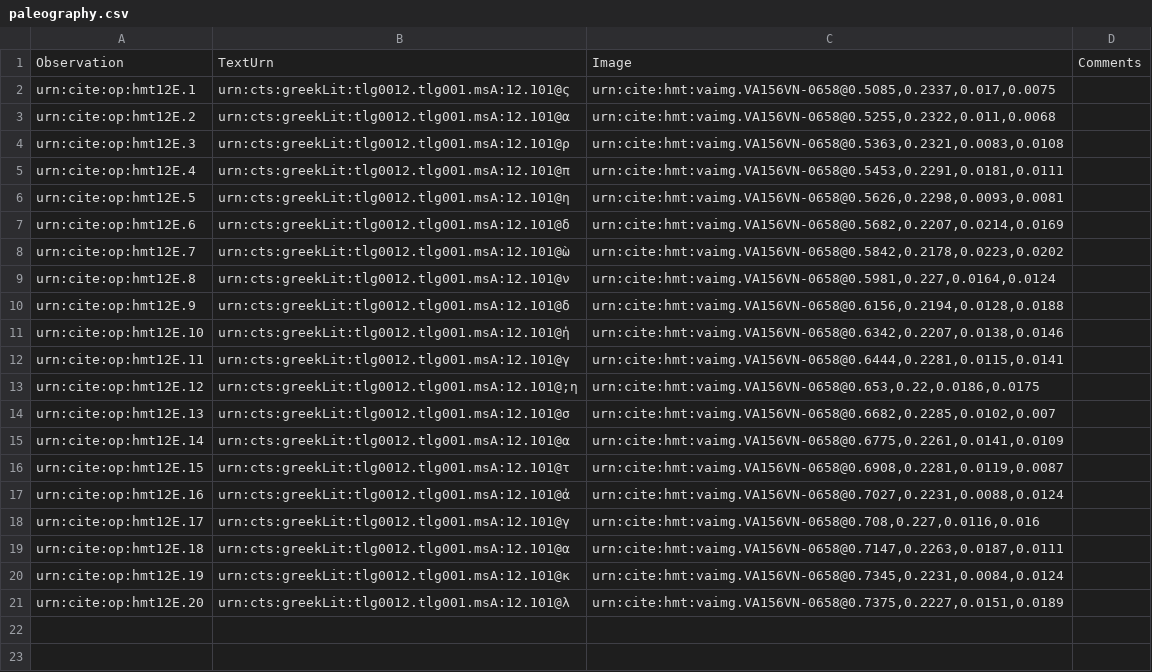
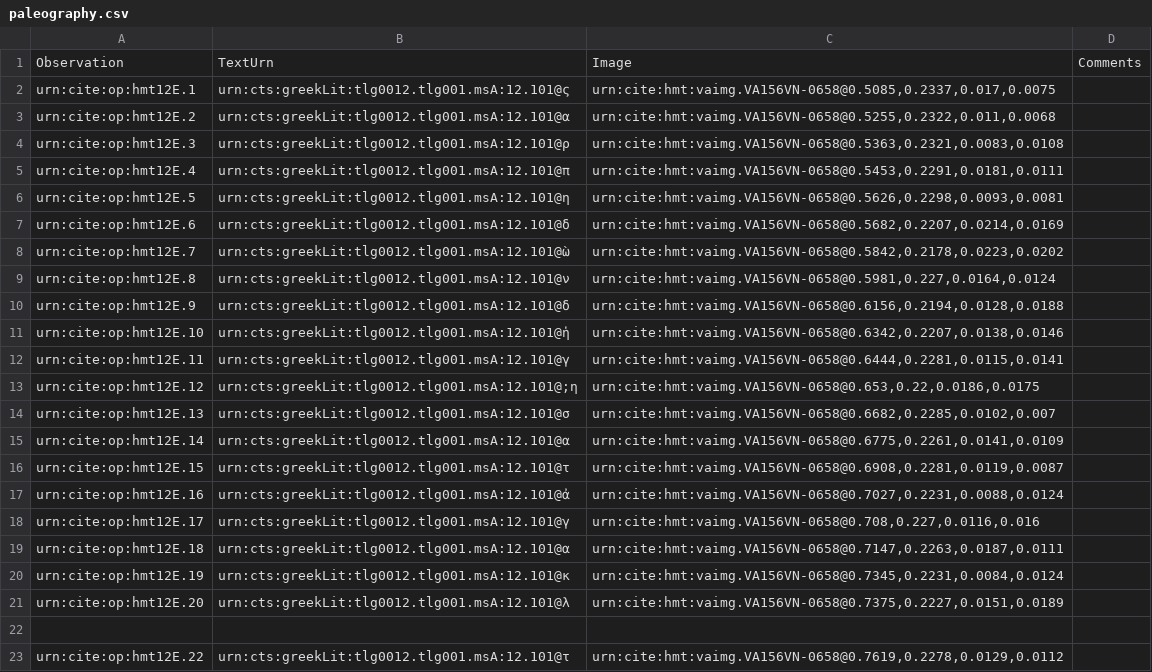
Before and after one commit to HMT-seminar-2014/hmt-12E, a CSV file: collections/paleography.csv, drawn as a sheet.

Commit message:
Update paleography.csv

```diff
--- a/collections/paleography.csv
+++ b/collections/paleography.csv
@@ -21 +21,3 @@ urn:cite:op:hmt12E.19,"urn:cts:greekLit:tlg0012.tlg001.msA:12.101@κ","urn:cite:
 urn:cite:op:hmt12E.20,"urn:cts:greekLit:tlg0012.tlg001.msA:12.101@λ","urn:cite:hmt:vaimg.VA156VN-0658@0.7375,0.2227,0.0151,0.0189",
+
+urn:cite:op:hmt12E.22,"urn:cts:greekLit:tlg0012.tlg001.msA:12.101@τ","urn:cite:hmt:vaimg.VA156VN-0658@0.7619,0.2278,0.0129,0.0112",
```
